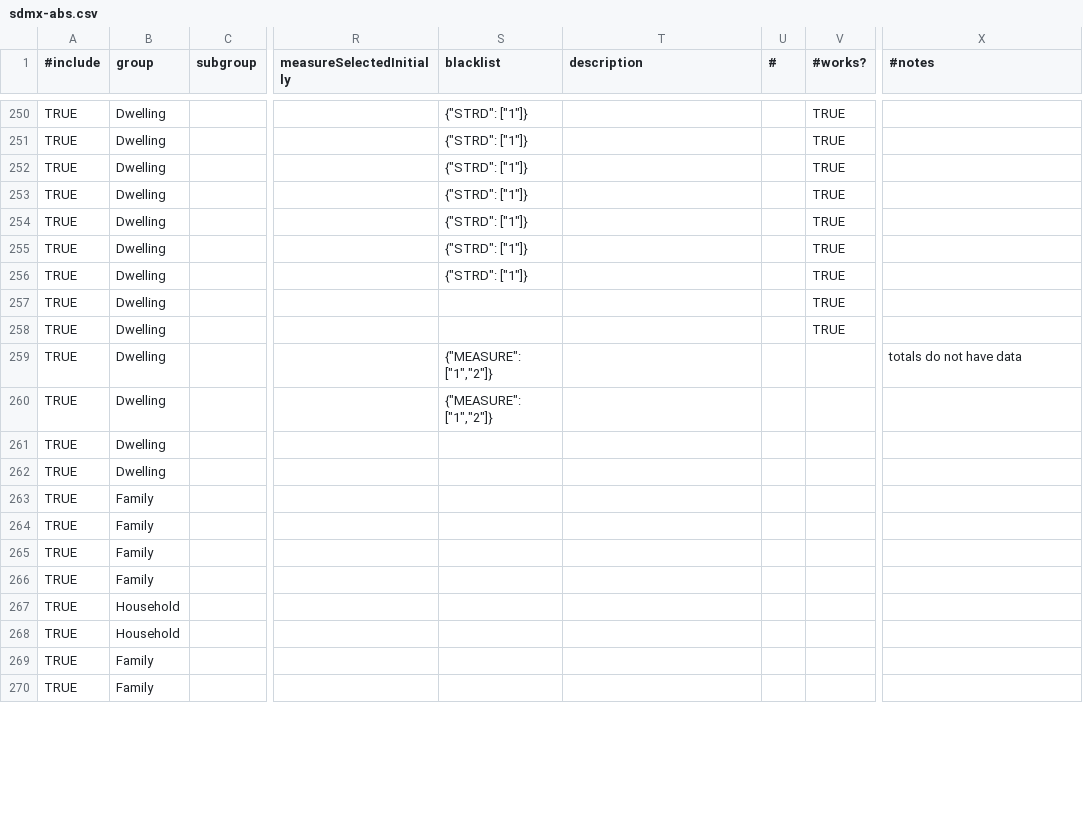
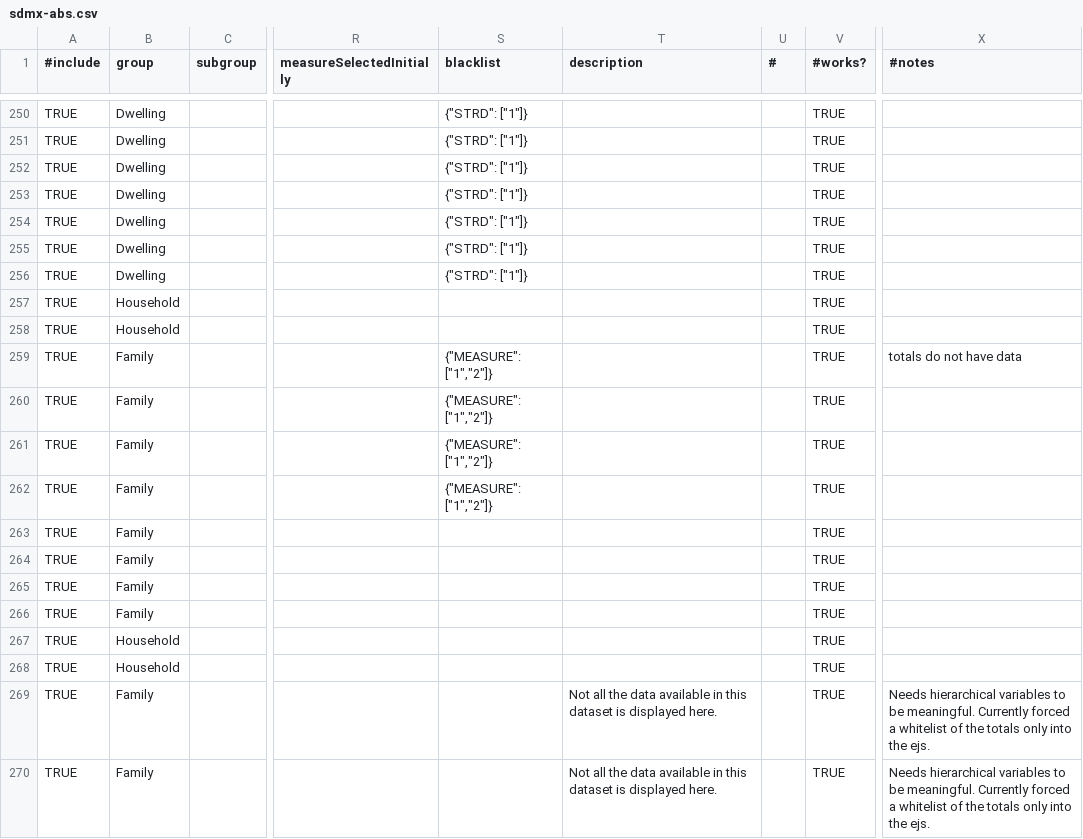
Before and after one commit to harshurampur/NationalMap-Catalog, a CSV file: datasources/sdmx-abs.csv, drawn as a sheet; only a part is shown, gaps mark what is left out; the diff covers the shown part only; the diff names each change by its address in the sheet, - before the commit and + after, or states it on an @@ line.

Commit message:
most of the T series working

```diff
--- a/datasources/sdmx-abs.csv
+++ b/datasources/sdmx-abs.csv
-B257:B258 (group): Dwelling
+B257:B258 (group): Household
-B259:B262 (group): Dwelling
+B259:B262 (group): Family
-V259:V270 (#works?): (empty)
+V259:V270 (#works?): TRUE
-S261:S262 (blacklist): (empty)
+S261:S262 (blacklist): {"MEASURE": ["1","2"]}
-T269:T270 (description): (empty)
+T269:T270 (description): Not all the data available in this dataset is displayed here.
-X269:X270 (#notes): (empty)
+X269:X270 (#notes): Needs hierarchical variables to be meaningful. Currently forced a whitelist of the totals only into the ejs.
```
Also changed, not shown: 35 edited cells elsewhere in this file, 1 other file.
